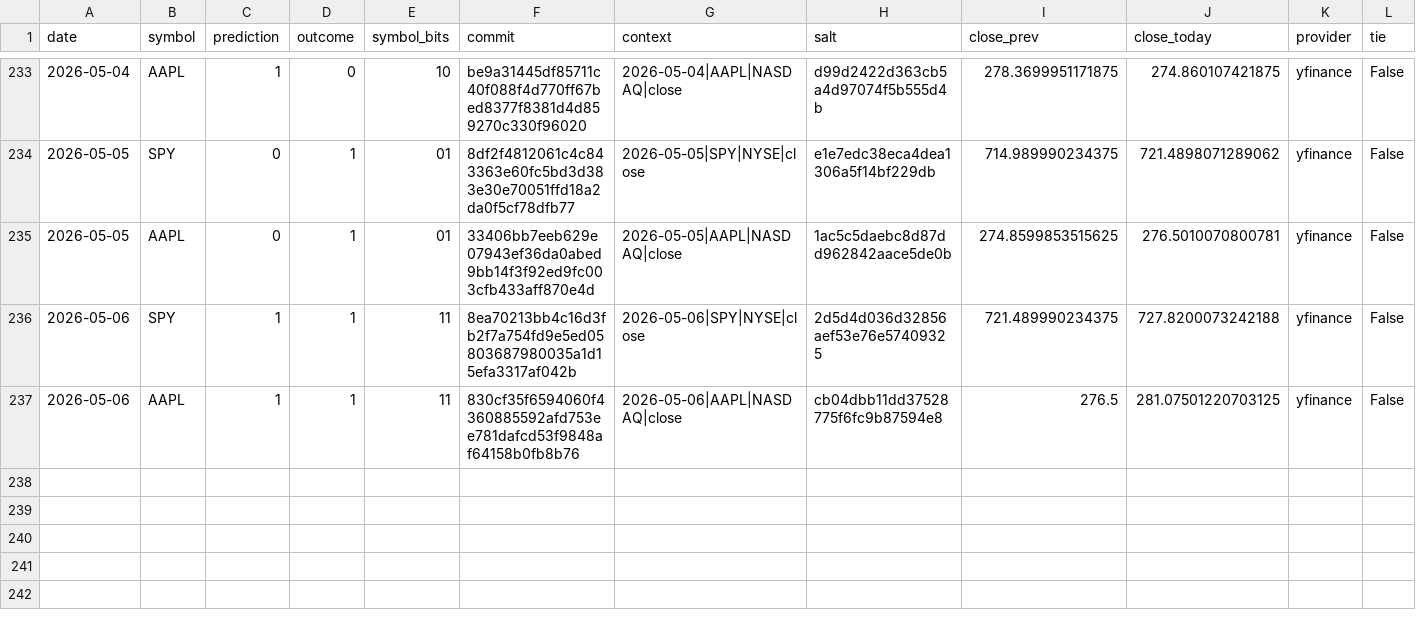
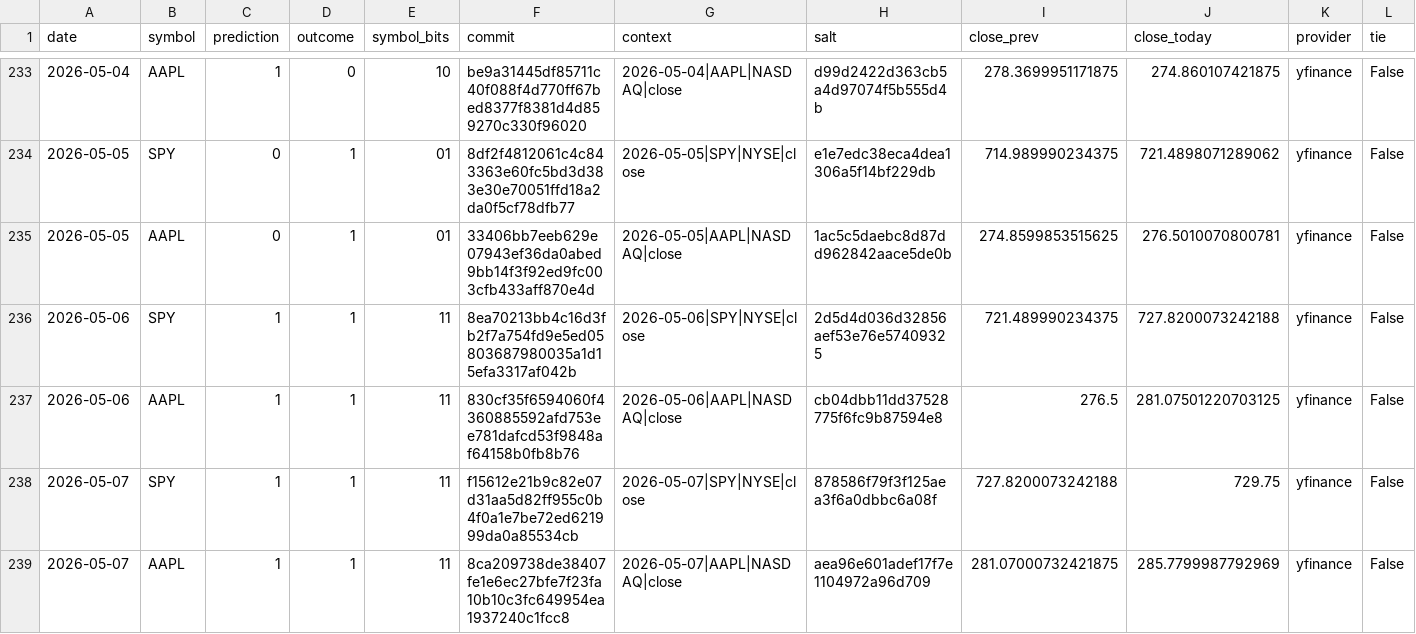
Before and after one commit to pqcnerd/rrpe-drbg, a CSV file: outputs/entropy_log.csv, drawn as a sheet; only a part is shown, gaps mark what is left out; rows hold the shown columns only; the diff names each change by its address in the sheet, - before the commit and + after, or states it on an @@ line.

```diff
--- a/outputs/entropy_log.csv
+++ b/outputs/entropy_log.csv
+row 238: 2026-05-07 | SPY | 1 | 1 | 11 | f15612e21b9c82e07d31aa5d82ff955c0b4f0a1e7be72ed621999da0a85534cb | 2026-05-07|SPY|NYSE|close | 878586f79f3f125aea3f6a0dbbc6a08f | 727.8200073242188 | 729.75 | yfinance | False
+row 239: 2026-05-07 | AAPL | 1 | 1 | 11 | 8ca209738de38407fe1e6ec27bfe7f23fa10b10c3fc649954ea1937240c1fcc8 | 2026-05-07|AAPL|NASDAQ|close | aea96e601adef17f7e1104972a96d709 | 281.07000732421875 | 285.7799987792969 | yfinance | False
```
Also changed, not shown: 1 other file.
